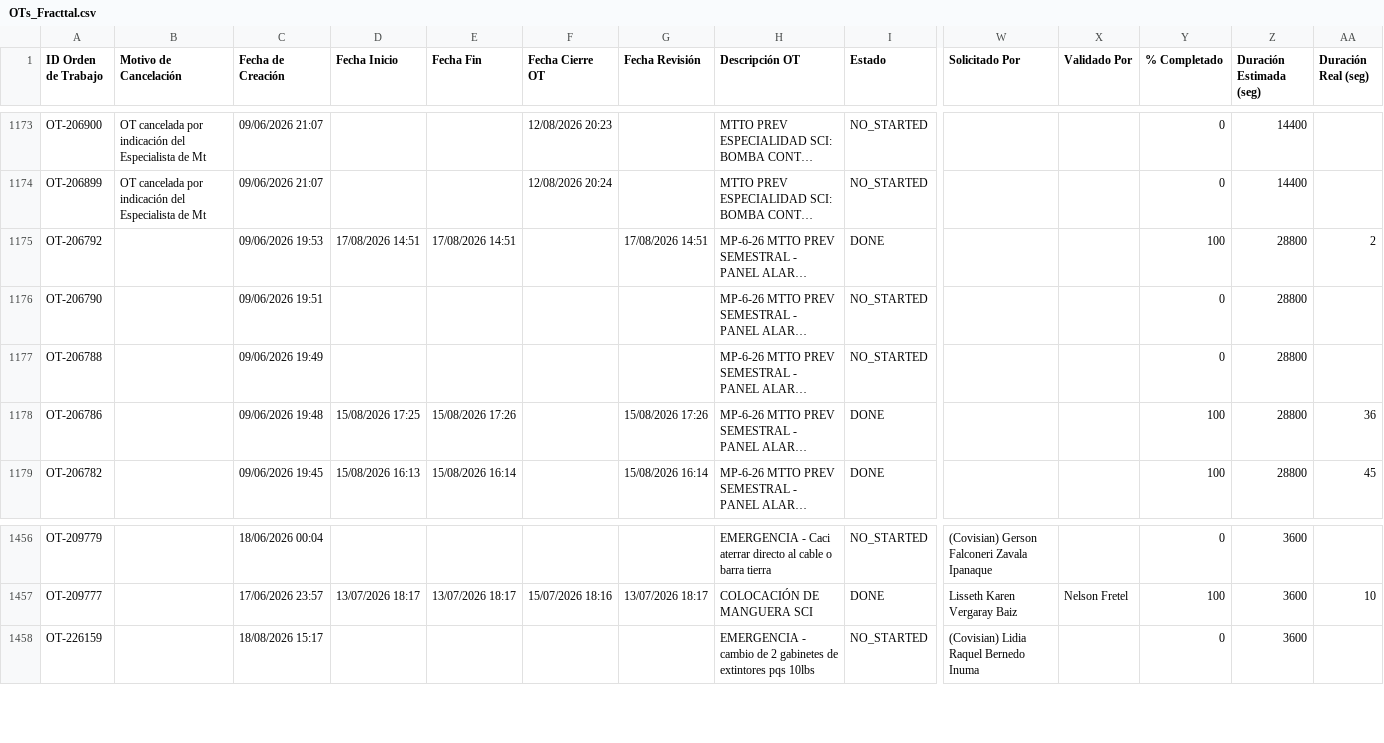
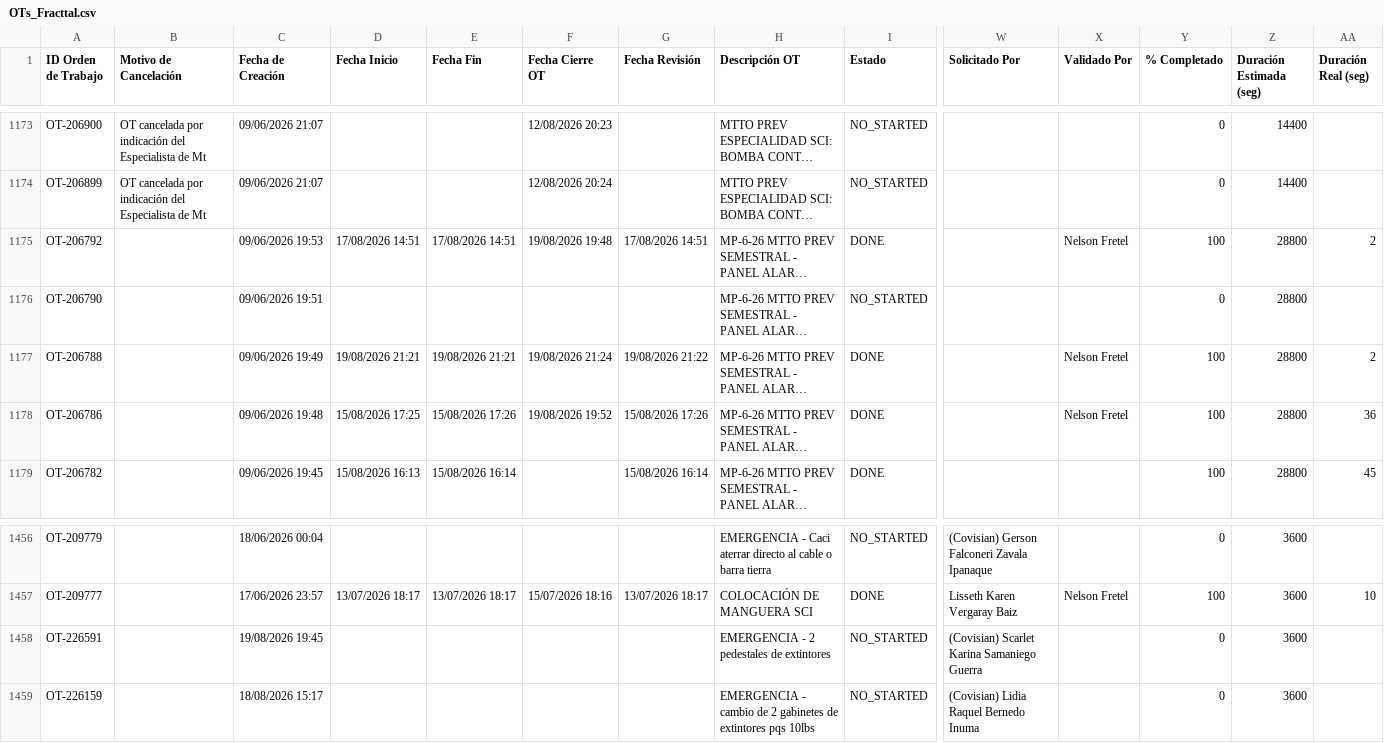
Before and after one commit to Andres-St1/fracttal-ots, a CSV file: OTs_Fracttal.csv, drawn as a sheet; only a part is shown, gaps mark what is left out; long unchanged cells end in …; rows hold the shown columns only; the diff names each change by its address in the sheet, - before the commit and + after, or states it on an @@ line.

```diff
--- a/OTs_Fracttal.csv
+++ b/OTs_Fracttal.csv
-F1175 (Fecha Cierre OT): (empty)
+F1175 (Fecha Cierre OT): 19/08/2026 19:48
-X1175 (Validado Por): (empty)
+X1175 (Validado Por): Nelson Fretel
-D1177 (Fecha Inicio): (empty)
+D1177 (Fecha Inicio): 19/08/2026 21:21
-E1177 (Fecha Fin): (empty)
+E1177 (Fecha Fin): 19/08/2026 21:21
-F1177 (Fecha Cierre OT): (empty)
+F1177 (Fecha Cierre OT): 19/08/2026 21:24
-G1177 (Fecha Revisión): (empty)
+G1177 (Fecha Revisión): 19/08/2026 21:22
-I1177 (Estado): NO_STARTED
+I1177 (Estado): DONE
-X1177:X1178 (Validado Por): (empty)
+X1177:X1178 (Validado Por): Nelson Fretel
-Y1177 (% Completado): 0
+Y1177 (% Completado): 100
-AA1177 (Duración Real (seg)): (empty)
+AA1177 (Duración Real (seg)): 2
-F1178 (Fecha Cierre OT): (empty)
+F1178 (Fecha Cierre OT): 19/08/2026 19:52
+row 1458: OT-226591 |  | 19/08/2026 19:45 |  |  |  |  | EMERGENCIA - 2 pedestales de extintores | NO_STARTED | (Covisian) Scarlet Karina Samaniego Guerra |  | 0 | 3600
```
